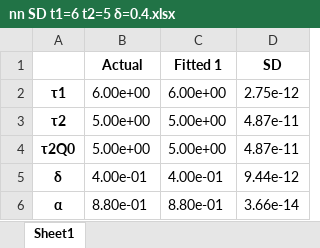
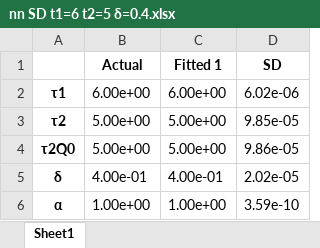
Before and after one commit to Yugal0/fitting-eis-inhomo-electrode, an Excel workbook: python/two/nn SD t1=6 t2=5 δ=0.4.xlsx, sheet Sheet1, drawn as a sheet; values as stored, in another font and other column widths than the file's, no borders; the diff names each change by its address in the sheet, - before the commit and + after, or states it on an @@ line.

```diff
--- a/python/two/nn SD t1=6 t2=5 δ=0.4.xlsx (sheet Sheet1)
+++ b/python/two/nn SD t1=6 t2=5 δ=0.4.xlsx (sheet Sheet1)
-D2 (SD): 2.75e-12
+D2 (SD): 6.02e-06
-D3 (SD): 4.87e-11
+D3 (SD): 9.85e-05
-D4 (SD): 4.87e-11
+D4 (SD): 9.86e-05
-D5 (SD): 9.44e-12
+D5 (SD): 2.02e-05
-B6 (Actual): 8.80e-01
+B6 (Actual): 1.00e+00
-C6 (Fitted 1): 8.80e-01
+C6 (Fitted 1): 1.00e+00
-D6 (SD): 3.66e-14
+D6 (SD): 3.59e-10
```
Also changed, not shown: python/two/nn Error t1=6 t2=5 δ=0.4.xlsx, 47 other files.
